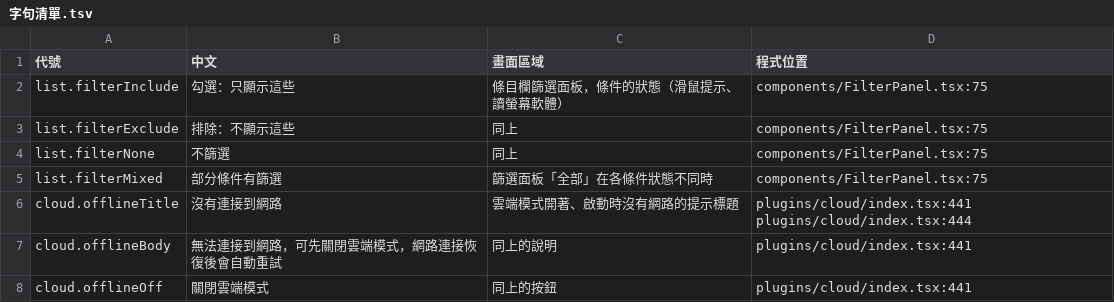
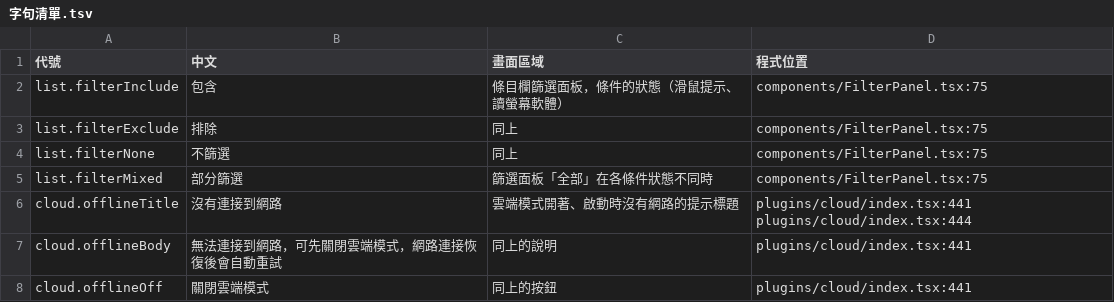
Before and after one commit to HolySheepp/Verso, a TSV file: i18n/字句清單.tsv, drawn as a sheet; only a part is shown.

```diff
--- a/i18n/字句清單.tsv
+++ b/i18n/字句清單.tsv
@@ -1,6 +1,6 @@
 代號	中文	畫面區域	程式位置
-list.filterInclude	勾選：只顯示這些	條目欄篩選面板，條件的狀態（滑鼠提示、讀螢幕軟體）	components/FilterPanel.tsx:75
-list.filterExclude	排除：不顯示這些	同上	components/FilterPanel.tsx:75
+list.filterInclude	包含	條目欄篩選面板，條件的狀態（滑鼠提示、讀螢幕軟體）	components/FilterPanel.tsx:75
+list.filterExclude	排除	同上	components/FilterPanel.tsx:75
 list.filterNone	不篩選	同上	components/FilterPanel.tsx:75
-list.filterMixed	部分條件有篩選	篩選面板「全部」在各條件狀態不同時	components/FilterPanel.tsx:75
+list.filterMixed	部分篩選	篩選面板「全部」在各條件狀態不同時	components/FilterPanel.tsx:75
 cloud.offlineTitle	沒有連接到網路	雲端模式開著、啟動時沒有網路的提示標題	plugins/cloud/index.tsx:441 plugins/cloud/index.tsx:444
```
Also changed, not shown: 7 other files.
